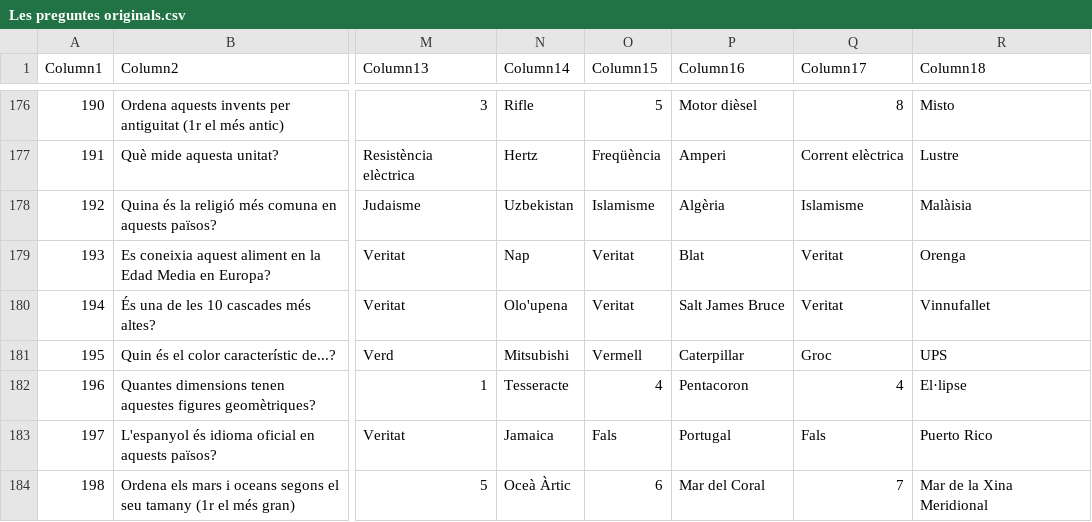
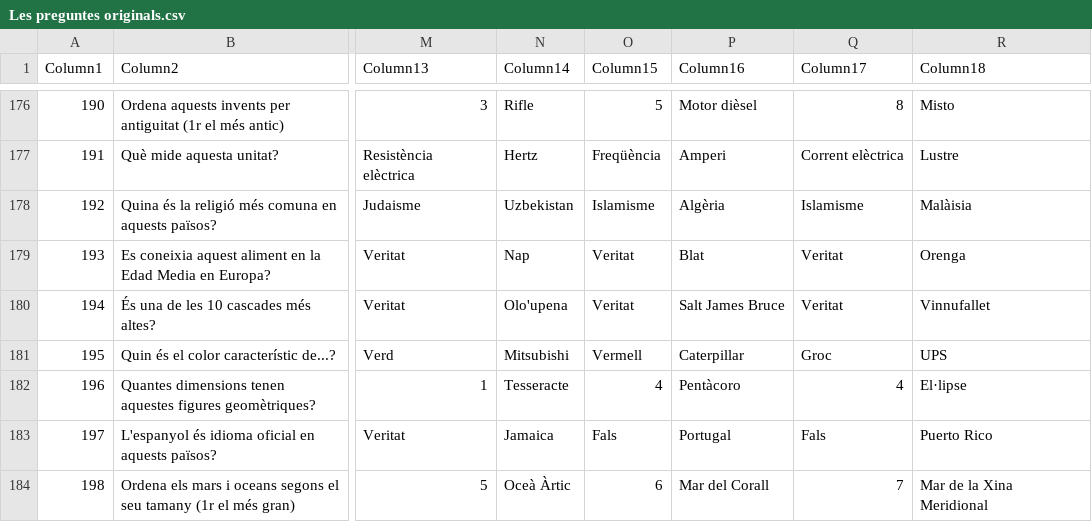
Before and after one commit to xaviUAB/smart10, a CSV file: dades/Les preguntes originals.csv, drawn as a sheet; only a part is shown, gaps mark what is left out; the diff covers the shown part only; the diff names each change by its address in the sheet, - before the commit and + after, or states it on an @@ line.

Commit message:
Add files via upload

```diff
--- a/dades/Les preguntes originals.csv
+++ b/dades/Les preguntes originals.csv
-P182 (Column16): Pentacoron
+P182 (Column16): Pentàcoro
-P184 (Column16): Mar del Coral
+P184 (Column16): Mar del Corall
```
Also changed, not shown: 1 added row, 2 removed rows and 35 edited cells elsewhere in this file.
